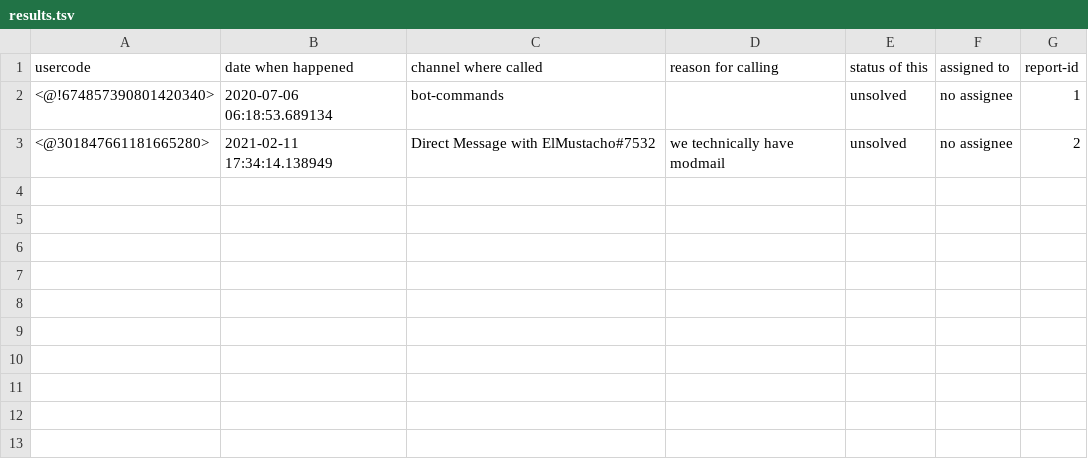
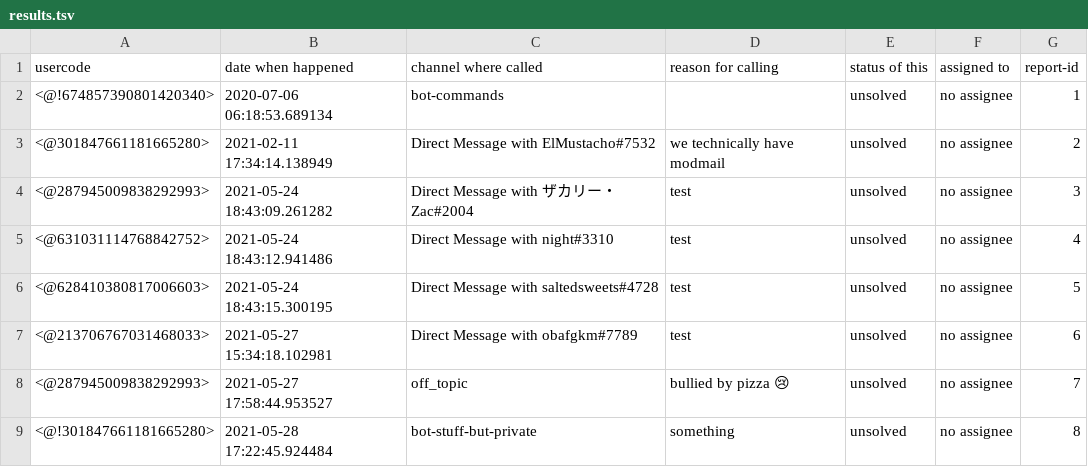
Before and after one commit to ElMustacho/catbot-v1.1, a TSV file: results.tsv, drawn as a sheet; the diff names each change by its address in the sheet, - before the commit and + after, or states it on an @@ line.

```diff
--- a/results.tsv
+++ b/results.tsv
+row 4: <@287945009838292993> | 2021-05-24 18:43:09.261282 | Direct Message with ザカリー・Zac#2004 | test | unsolved | no assignee | 3
+row 5: <@631031114768842752> | 2021-05-24 18:43:12.941486 | Direct Message with night#3310 | test | unsolved | no assignee | 4
+row 6: <@628410380817006603> | 2021-05-24 18:43:15.300195 | Direct Message with saltedsweets#4728 | test | unsolved | no assignee | 5
+row 7: <@213706767031468033> | 2021-05-27 15:34:18.102981 | Direct Message with obafgkm#7789 | test | unsolved | no assignee | 6
+row 8: <@287945009838292993> | 2021-05-27 17:58:44.953527 | off_topic | bullied by pizza 😢 | unsolved | no assignee | 7
+row 9: <@!301847661181665280> | 2021-05-28 17:22:45.924484 | bot-stuff-but-private | something | unsolved | no assignee | 8
```
Also changed, not shown: auto_units.tsv, enemyunits.tsv, 11 other files.
